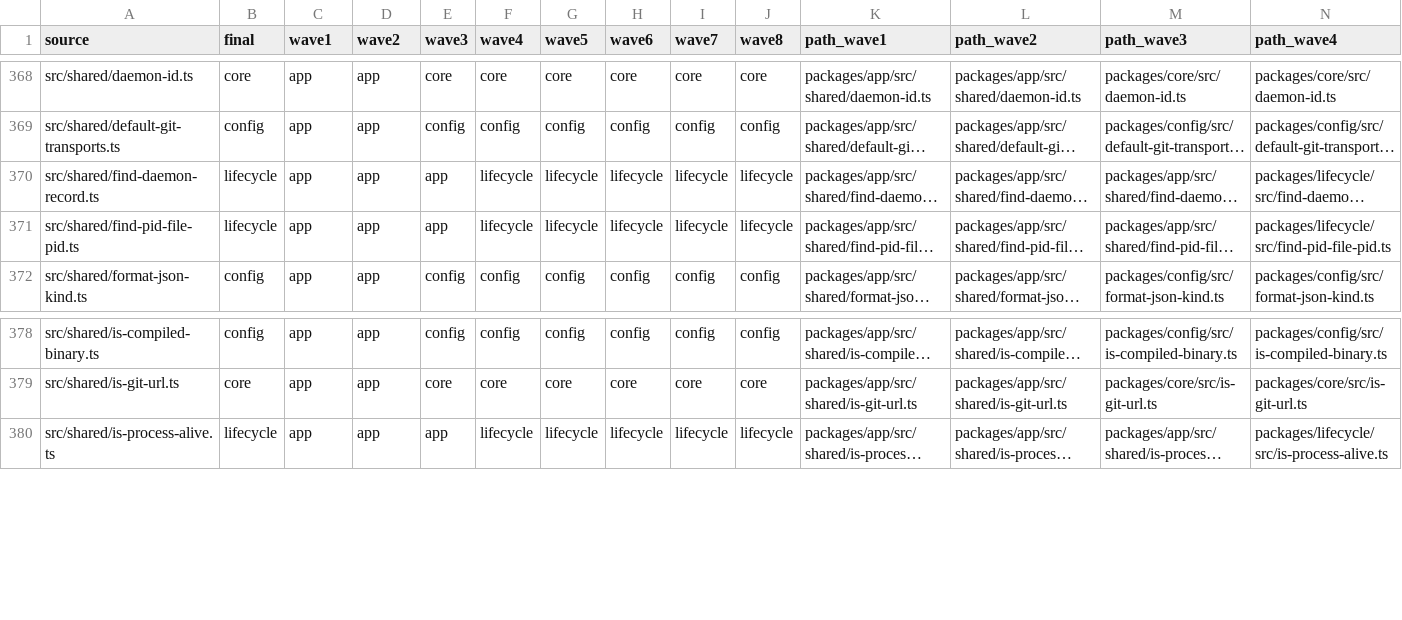
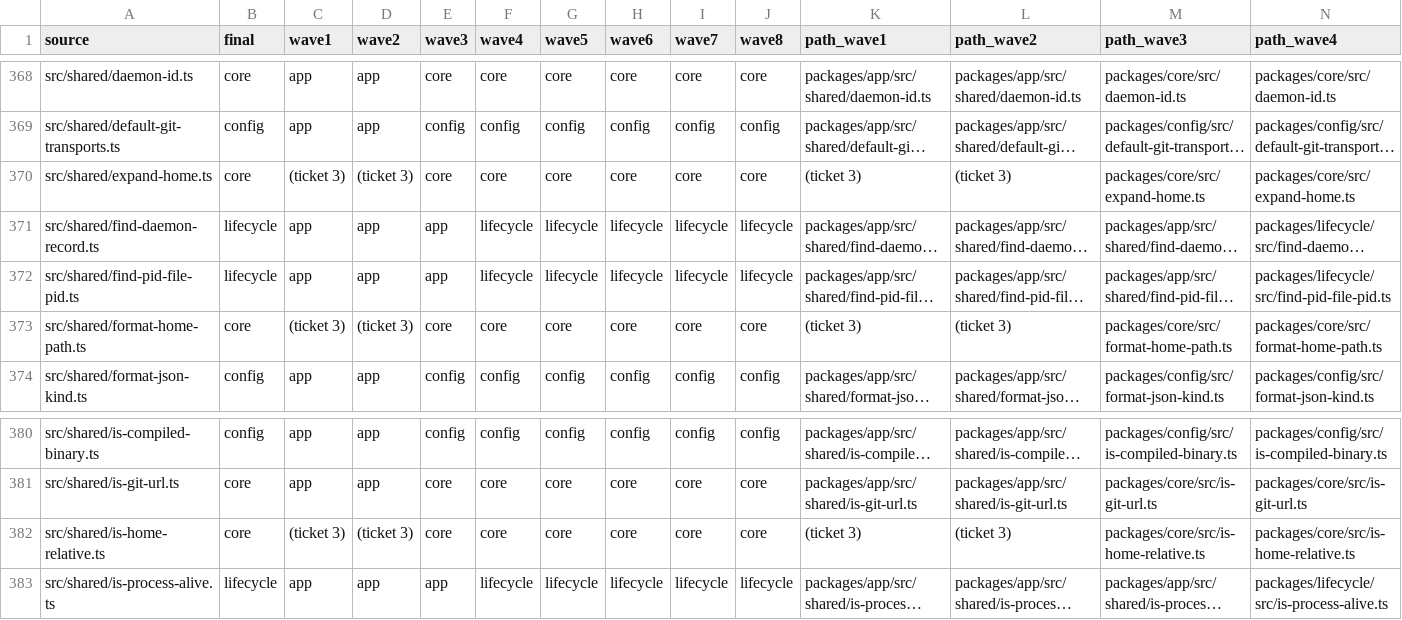
Before and after one commit to zgeoff/atc, a TSV file: scripts/package-map/package-stagemap.tsv, drawn as a sheet; only a part is shown, gaps mark what is left out; long unchanged cells end in …; rows hold the shown columns only; the diff names each change by its address in the sheet, - before the commit and + after, or states it on an @@ line.

```diff
--- a/scripts/package-map/package-stagemap.tsv
+++ b/scripts/package-map/package-stagemap.tsv
+row 370: src/shared/expand-home.ts | core | (ticket 3) | (ticket 3) | core | core | core | core | core | core | (ticket 3) | (ticket 3) | packages/core/src/expand-home.ts | packages/core/src/expand-home.ts
+row 373: src/shared/format-home-path.ts | core | (ticket 3) | (ticket 3) | core | core | core | core | core | core | (ticket 3) | (ticket 3) | packages/core/src/format-home-path.ts | packages/core/src/format-home-path.ts
+row 382: src/shared/is-home-relative.ts | core | (ticket 3) | (ticket 3) | core | core | core | core | core | core | (ticket 3) | (ticket 3) | packages/core/src/is-home-relative.ts | packages/core/src/is-home-relative.ts
```
Also changed, not shown: scripts/package-map/package-filemap.tsv, scripts/package-map/package-testmap.tsv, 14 other files.
